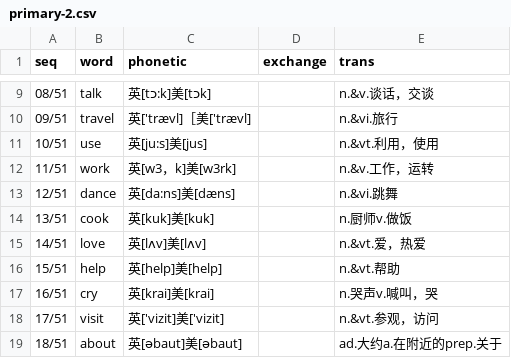
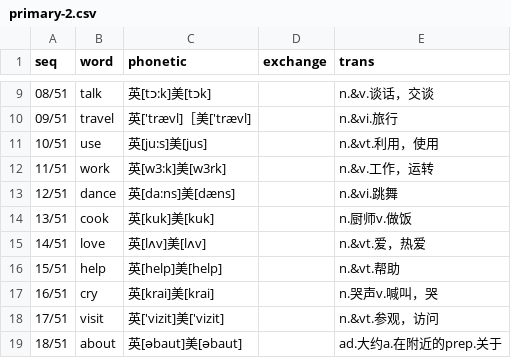
Before and after one commit to moreadgroup/moread-cloud-data, a CSV file: src/main/resources/listens/magic-ear-8-times/primary/primary-2.csv, drawn as a sheet; only a part is shown, gaps mark what is left out.

Commit message:
cat primary*.csv >> primary-all.csv

```diff
--- a/src/main/resources/listens/magic-ear-8-times/primary/primary-2.csv
+++ b/src/main/resources/listens/magic-ear-8-times/primary/primary-2.csv
@@ -11,3 +11,3 @@ seq,word,phonetic,exchange,trans,
 10/51,use,英[ju:s]美[jus],,n.&vt.利用，使用
-11/51,work,英[w3，k]美[w3rk],,n.&v.工作，运转
+11/51,work,英[w3:k]美[w3rk],,n.&v.工作，运转
 12/51,dance,英[da:ns]美[dæns],,n.&vi.跳舞
```
Also changed, not shown: 4 other files.
